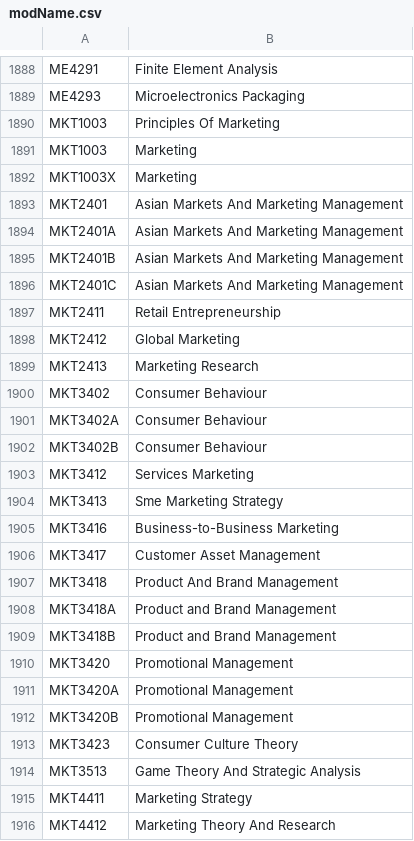
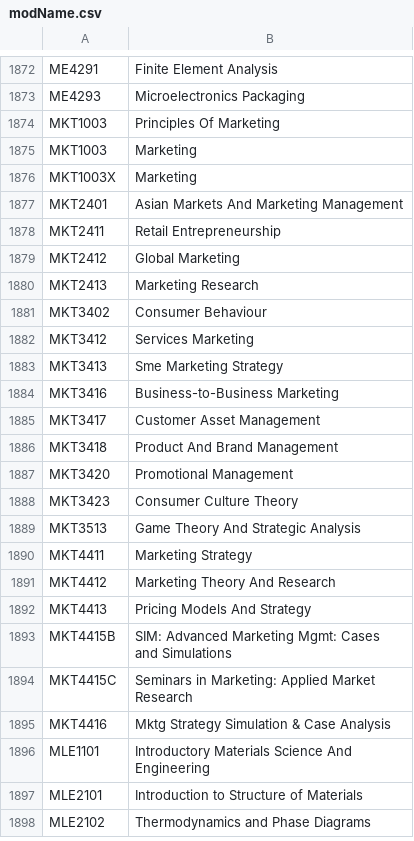
Before and after one commit to weiqingtoh/corspedia, a CSV file: data/modName.csv, drawn as a sheet; only a part is shown, gaps mark what is left out; the shorter side is filled out with more unchanged rows; the diff covers the shown part only; the diff names each change by its address in the sheet, - before the commit and + after, or states it on an @@ line.

```diff
--- a/data/modName.csv
+++ b/data/modName.csv
-row 1894: MKT2401A | Asian Markets And Marketing Management
-row 1895: MKT2401B | Asian Markets And Marketing Management
-row 1896: MKT2401C | Asian Markets And Marketing Management
-row 1901: MKT3402A | Consumer Behaviour
-row 1902: MKT3402B | Consumer Behaviour
-row 1908: MKT3418A | Product and Brand Management
-row 1909: MKT3418B | Product and Brand Management
-row 1911: MKT3420A | Promotional Management
-row 1912: MKT3420B | Promotional Management
```
Also changed, not shown: 16 removed rows elsewhere in this file, 1 other file.
